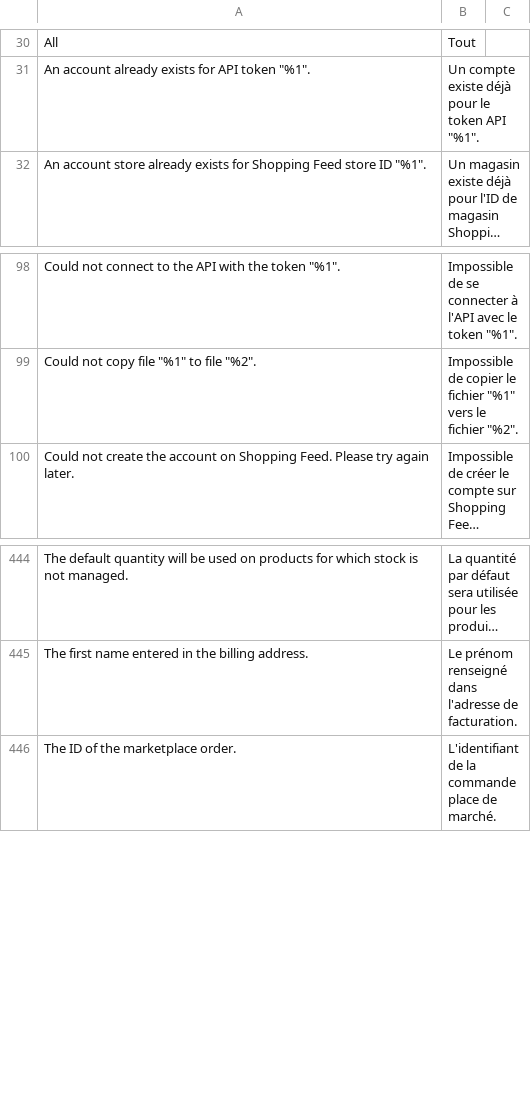
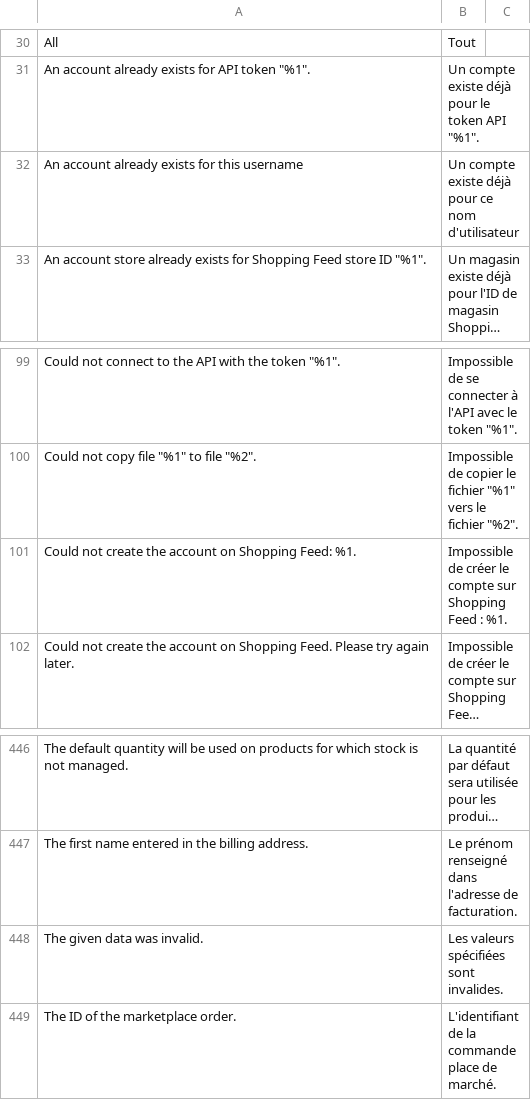
Before and after one commit to shoppingflux/module-magento2, a CSV file: i18n/fr_FR.csv, drawn as a sheet; only a part is shown, gaps mark what is left out; long unchanged cells end in …; the diff names each change by its address in the sheet, - before the commit and + after, or states it on an @@ line.

Commit message:
Display more precise error messages when creating accounts

```diff
--- a/i18n/fr_FR.csv
+++ b/i18n/fr_FR.csv
+row 32: An account already exists for this username | Un compte existe déjà pour ce nom d'utilisateur
+row 101: Could not create the account on Shopping Feed: %1. | Impossible de créer le compte sur Shopping Feed : %1.
+row 448: The given data was invalid. | Les valeurs spécifiées sont invalides.
```
Also changed, not shown: 1 other file.
